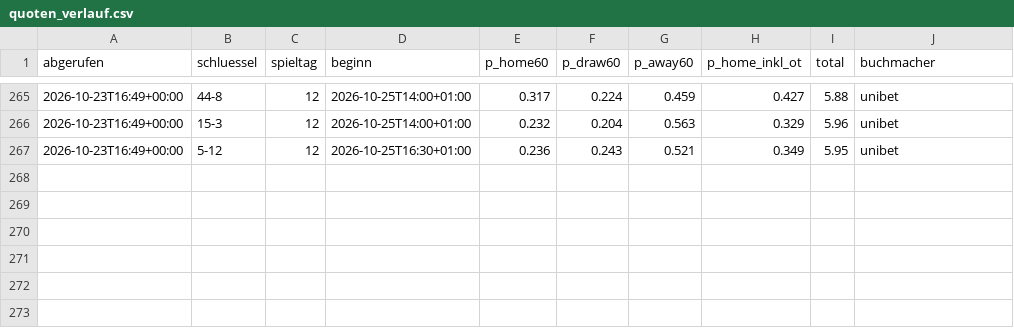
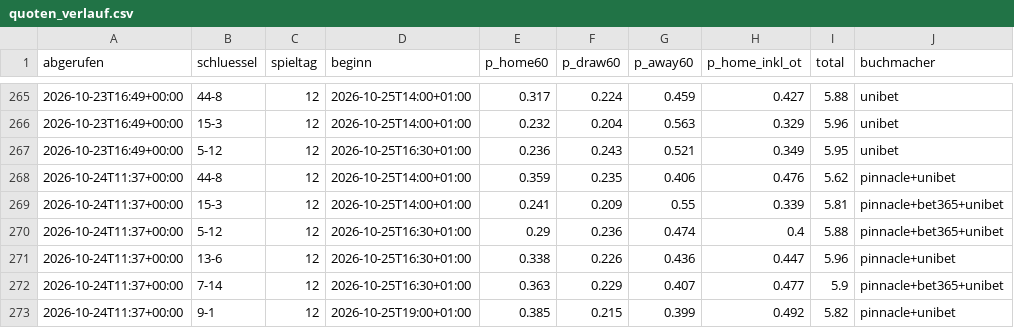
Before and after one commit to machi239/del-fantasy, a CSV file: data/quoten_verlauf.csv, drawn as a sheet; only a part is shown, gaps mark what is left out.

```diff
--- a/data/quoten_verlauf.csv
+++ b/data/quoten_verlauf.csv
@@ -267 +267,7 @@ abgerufen,schluessel,spieltag,beginn,p_home60,p_draw60,p_away60,p_home_inkl_ot,t
 2026-10-23T16:49+00:00,5-12,12,2026-10-25T16:30+01:00,0.236,0.243,0.521,0.349,5.95,unibet
+2026-10-24T11:37+00:00,44-8,12,2026-10-25T14:00+01:00,0.359,0.235,0.406,0.476,5.62,pinnacle+unibet
+2026-10-24T11:37+00:00,15-3,12,2026-10-25T14:00+01:00,0.241,0.209,0.55,0.339,5.81,pinnacle+bet365+unibet
+2026-10-24T11:37+00:00,5-12,12,2026-10-25T16:30+01:00,0.29,0.236,0.474,0.4,5.88,pinnacle+bet365+unibet
+2026-10-24T11:37+00:00,13-6,12,2026-10-25T16:30+01:00,0.338,0.226,0.436,0.447,5.96,pinnacle+unibet
+2026-10-24T11:37+00:00,7-14,12,2026-10-25T16:30+01:00,0.363,0.229,0.407,0.477,5.9,pinnacle+bet365+unibet
+2026-10-24T11:37+00:00,9-1,12,2026-10-25T19:00+01:00,0.385,0.215,0.399,0.492,5.82,pinnacle+unibet
```
Also changed, not shown: 1 other file.
